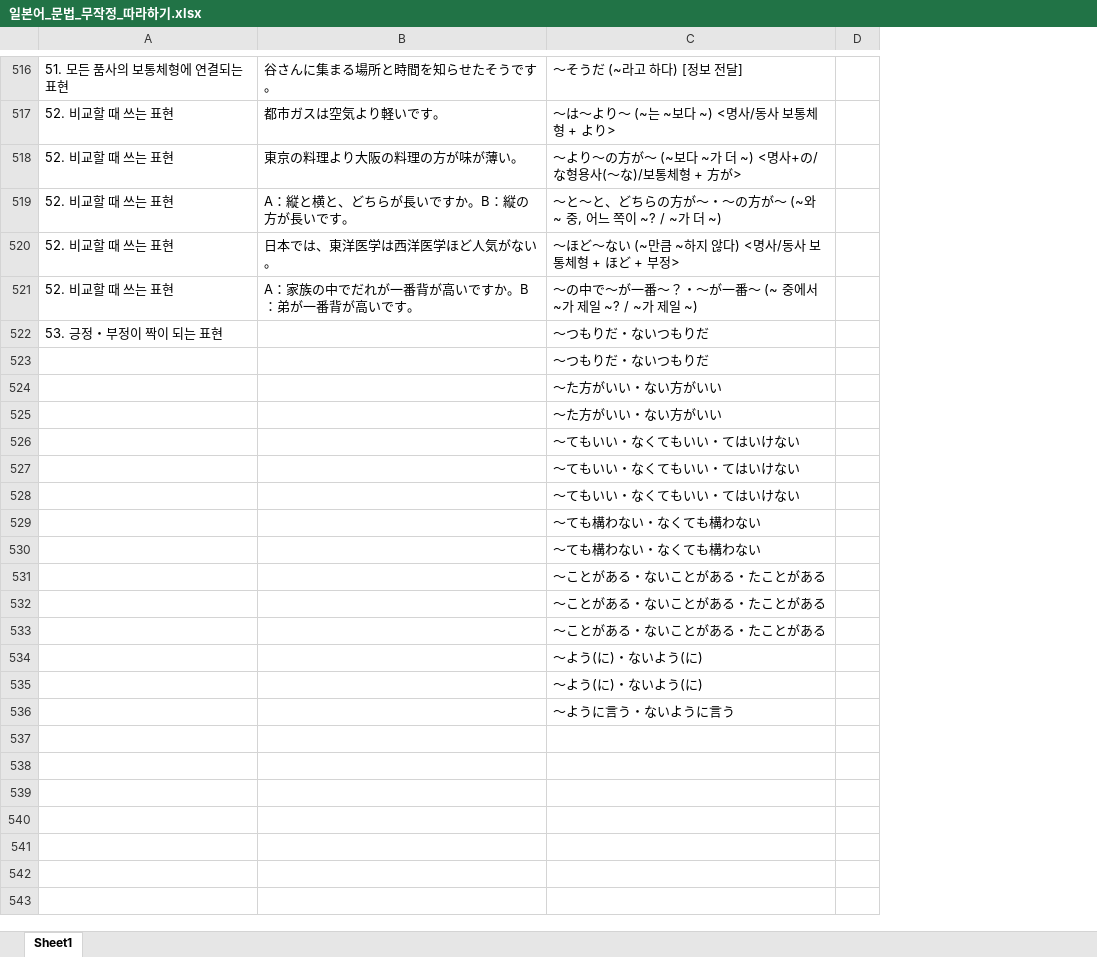
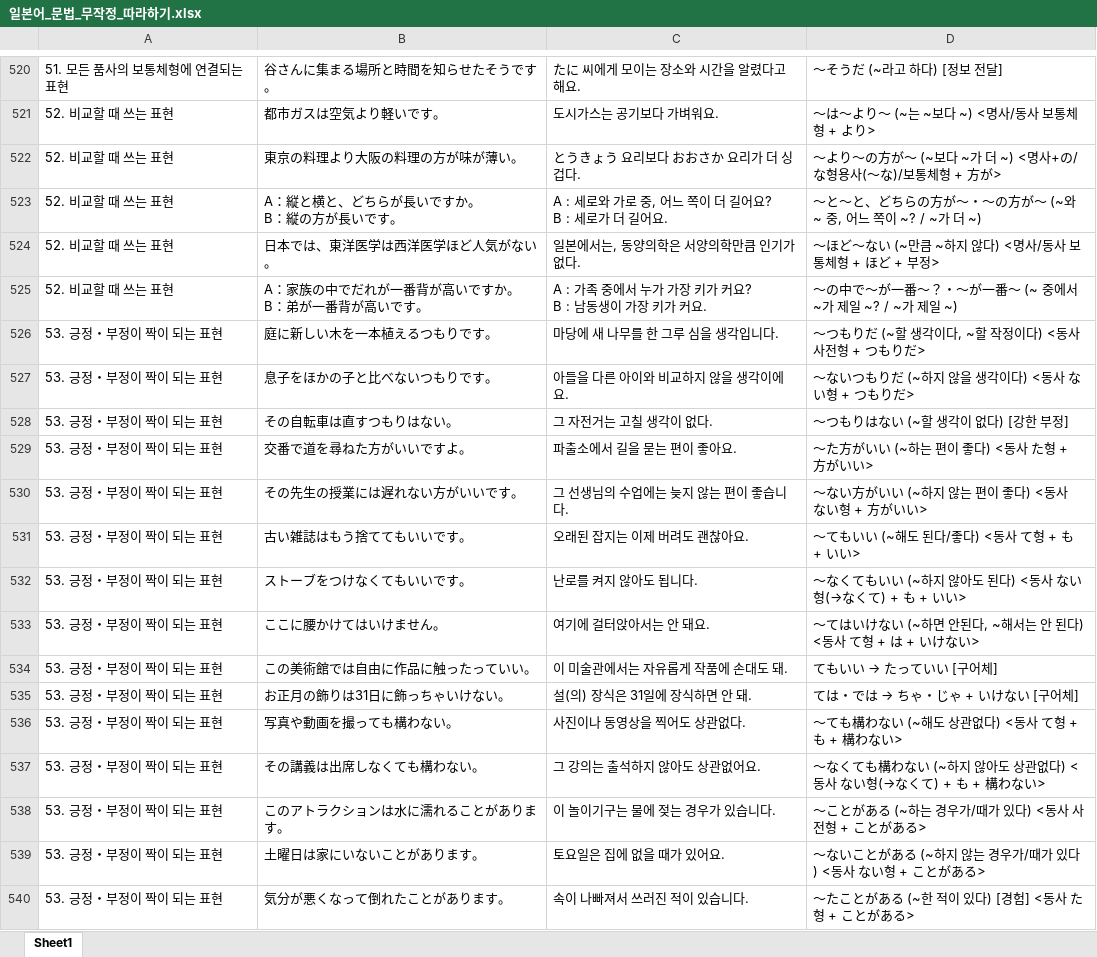
Before and after one commit to riparang/nihongo, an Excel workbook: anki_deque/일본어_문법_무작정_따라하기.xlsx, sheet Sheet1, drawn as a sheet; only a part is shown, gaps mark what is left out; values as stored, in another font and other column widths than the file's, no borders; removed rows and columns are numbered as before the commit, all else as after; ↵ is a line break in a cell; the diff covers the shown part only; the diff names each change by its address in the sheet, - before the commit and + after, or states it on an @@ line.

```diff
--- a/anki_deque/일본어_문법_무작정_따라하기.xlsx (sheet Sheet1)
+++ b/anki_deque/일본어_문법_무작정_따라하기.xlsx (sheet Sheet1)
+column C, rows 520-525: たに 씨에게 모이는 장소와 시간을 알렸다고 해요. | 도시가스는 공기보다 가벼워요. | とうきょう 요리보다 おおさか 요리가 더 싱겁다. | A : 세로와 가로 중, 어느 쪽이 더 길어요? ↵ B : 세로가 더 길어요. | 일본에서는, 동양의학은 서양의학만큼 인기가 없다. | A : 가족 중에서 누가 가장 키가 커요? ↵ B : 남동생이 가장 키가 커요.
-column D, empty
-B523: A：縦と横と、どちらが長いですか。B：縦の方が長いです。
+B523: A：縦と横と、どちらが長いですか。 ↵ B：縦の方が長いです。
-B525: A：家族の中でだれが一番背が高いですか。B：弟が一番背が高いです。
+B525: A：家族の中でだれが一番背が高いですか。 ↵ B：弟が一番背が高いです。
-row 522: 53. 긍정・부정이 짝이 되는 표현 |  | ～つもりだ・ないつもりだ
-row 523:  |  | ～つもりだ・ないつもりだ
-row 524:  |  | ～た方がいい・ない方がいい
-row 525:  |  | ～た方がいい・ない方がいい
-row 526:  |  | ～てもいい・なくてもいい・てはいけない
-row 527:  |  | ～てもいい・なくてもいい・てはいけない
-row 528:  |  | ～てもいい・なくてもいい・てはいけない
-row 529:  |  | ～ても構わない・なくても構わない
-row 530:  |  | ～ても構わない・なくても構わない
-row 531:  |  | ～ことがある・ないことがある・たことがある
-row 532:  |  | ～ことがある・ないことがある・たことがある
-row 533:  |  | ～ことがある・ないことがある・たことがある
-row 534:  |  | ～よう(に)・ないよう(に)
-row 535:  |  | ～よう(に)・ないよう(に)
-row 536:  |  | ～ように言う・ないように言う
+row 526: 53. 긍정・부정이 짝이 되는 표현 | 庭に新しい木を一本植えるつもりです。 | 마당에 새 나무를 한 그루 심을 생각입니다. | ～つもりだ (~할 생각이다, ~할 작정이다) <동사 사전형 + つもりだ>
+row 527: 53. 긍정・부정이 짝이 되는 표현 | 息子をほかの子と比べないつもりです。 | 아들을 다른 아이와 비교하지 않을 생각이에요. | ～ないつもりだ (~하지 않을 생각이다) <동사 ない형 + つもりだ>
+row 528: 53. 긍정・부정이 짝이 되는 표현 | その自転車は直すつもりはない。 | 그 자전거는 고칠 생각이 없다. | ～つもりはない (~할 생각이 없다) [강한 부정]
+row 529: 53. 긍정・부정이 짝이 되는 표현 | 交番で道を尋ねた方がいいですよ。 | 파출소에서 길을 묻는 편이 좋아요. | ～た方がいい (~하는 편이 좋다) <동사 た형 + 方がいい>
+row 530: 53. 긍정・부정이 짝이 되는 표현 | その先生の授業には遅れない方がいいです。 | 그 선생님의 수업에는 늦지 않는 편이 좋습니다. | ～ない方がいい (~하지 않는 편이 좋다) <동사 ない형 + 方がいい>
+row 531: 53. 긍정・부정이 짝이 되는 표현 | 古い雑誌はもう捨ててもいいです。 | 오래된 잡지는 이제 버려도 괜찮아요. | ～てもいい (~해도 된다/좋다) <동사 て형 + も + いい>
+row 532: 53. 긍정・부정이 짝이 되는 표현 | ストーブをつけなくてもいいです。 | 난로를 켜지 않아도 됩니다. | ～なくてもいい (~하지 않아도 된다) <동사 ない형(→なくて) + も + いい>
+row 533: 53. 긍정・부정이 짝이 되는 표현 | ここに腰かけてはいけません。 | 여기에 걸터앉아서는 안 돼요. | ～てはいけない (~하면 안된다, ~해서는 안 된다) <동사 て형 + は + いけない>
+row 534: 53. 긍정・부정이 짝이 되는 표현 | この美術館では自由に作品に触ったっていい。 | 이 미술관에서는 자유롭게 작품에 손대도 돼. | てもいい → たっていい [구어체]
+row 535: 53. 긍정・부정이 짝이 되는 표현 | お正月の飾りは31日に飾っちゃいけない。 | 설(의) 장식은 31일에 장식하면 안 돼. | ては・では → ちゃ・じゃ + いけない [구어체]
+row 536: 53. 긍정・부정이 짝이 되는 표현 | 写真や動画を撮っても構わない。 | 사진이나 동영상을 찍어도 상관없다. | ～ても構わない (~해도 상관없다) <동사 て형 + も + 構わない>
+row 537: 53. 긍정・부정이 짝이 되는 표현 | その講義は出席しなくても構わない。 | 그 강의는 출석하지 않아도 상관없어요. | ～なくても構わない (~하지 않아도 상관없다) <동사 ない형(→なくて) + も + 構わない>
+row 538: 53. 긍정・부정이 짝이 되는 표현 | このアトラクションは水に濡れることがあります。 | 이 놀이기구는 물에 젖는 경우가 있습니다. | ～ことがある (~하는 경우가/때가 있다) <동사 사전형 + ことがある>
+row 539: 53. 긍정・부정이 짝이 되는 표현 | 土曜日は家にいないことがあります。 | 토요일은 집에 없을 때가 있어요. | ～ないことがある (~하지 않는 경우가/때가 있다) <동사 ない형 + ことがある>
+row 540: 53. 긍정・부정이 짝이 되는 표현 | 気分が悪くなって倒れたことがあります。 | 속이 나빠져서 쓰러진 적이 있습니다. | ～たことがある (~한 적이 있다) [경험] <동사 た형 + ことがある>
```
Also changed, not shown: 126 added rows and 26 edited cells elsewhere in this sheet, 13 other files.
